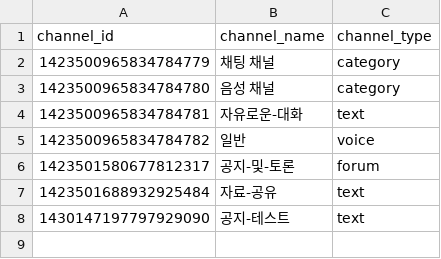
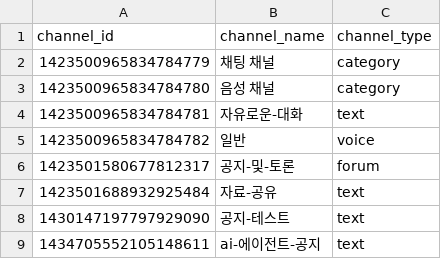
Before and after one commit to LEEYOENN/Wante-, a CSV file: data/discord_server_channel.csv, drawn as a sheet; the diff names each change by its address in the sheet, - before the commit and + after, or states it on an @@ line.

```diff
--- a/data/discord_server_channel.csv
+++ b/data/discord_server_channel.csv
+row 9: 1434705552105148611 | ai-에이전트-공지 | text
```
Also changed, not shown: 12 other files.
